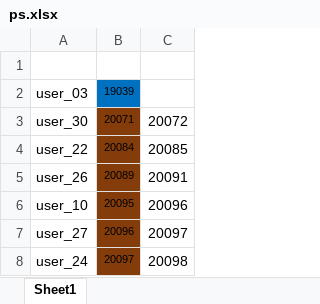
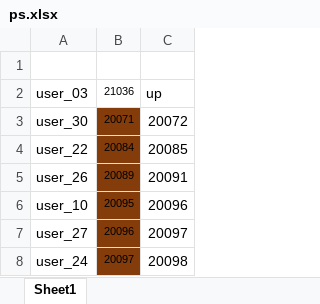
Before and after one commit to dlt-lee/dcb, an Excel workbook: ps.xlsx, sheet Sheet1, drawn as a sheet; only a part is shown; values as stored, in another font and other column widths than the file's, no borders; the diff names each change by its address in the sheet, - before the commit and + after, or states it on an @@ line.

Commit message:
Update ps.xlsx

```diff
--- a/ps.xlsx (sheet Sheet1)
+++ b/ps.xlsx (sheet Sheet1)
-B2: 19039
+B2: 21036
-B2 fill: #0070C0
+B2 fill: none
-C2: (empty)
+C2: up
```
